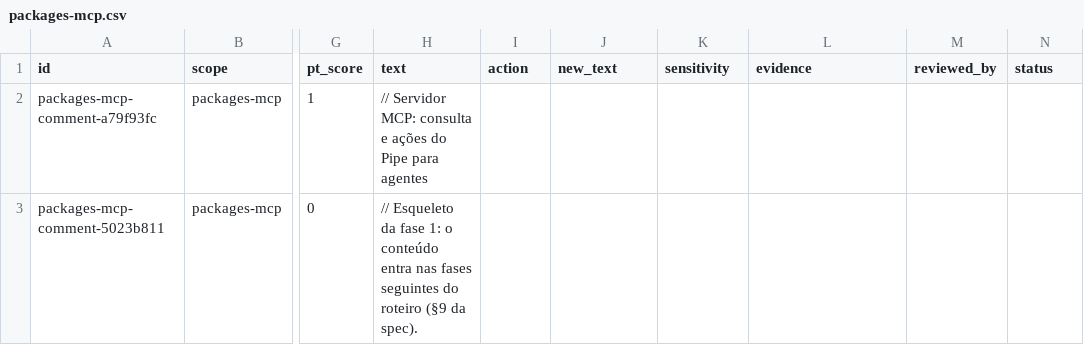
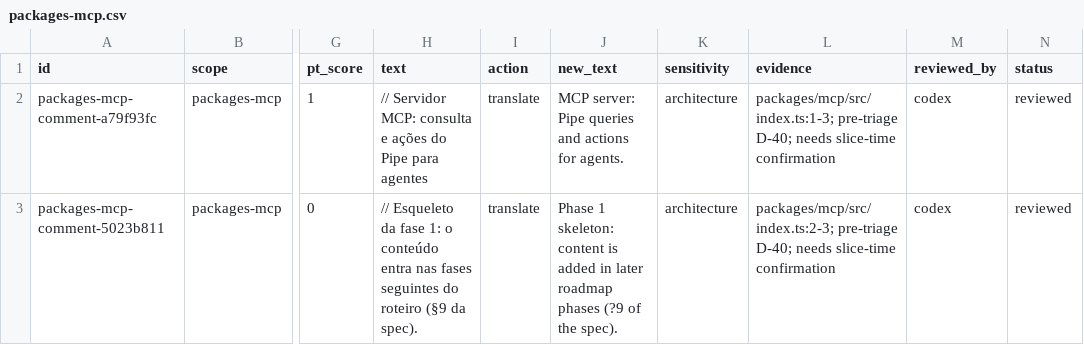
Before and after one commit to andersl06/usepipe, a CSV file: .planning/phases/01-padronizar-linguagem-t-cnica-navega-o-e-renderiza-o/std/comments/packages-mcp.csv, drawn as a sheet; only a part is shown, gaps mark what is left out; the diff names each change by its address in the sheet, - before the commit and + after, or states it on an @@ line.

Commit message:
docs(01): pre-triage comments packages-mcp (D-40)

```diff
--- a/.planning/phases/01-padronizar-linguagem-t-cnica-navega-o-e-renderiza-o/std/comments/packages-mcp.csv
+++ b/.planning/phases/01-padronizar-linguagem-t-cnica-navega-o-e-renderiza-o/std/comments/packages-mcp.csv
-I2:I3 (action): (empty)
+I2:I3 (action): translate
-J2 (new_text): (empty)
+J2 (new_text): MCP server: Pipe queries and actions for agents.
-K2:K3 (sensitivity): (empty)
+K2:K3 (sensitivity): architecture
-L2 (evidence): (empty)
+L2 (evidence): packages/mcp/src/index.ts:1-3; pre-triage D-40; needs slice-time confirmation
-M2:M3 (reviewed_by): (empty)
+M2:M3 (reviewed_by): codex
-N2:N3 (status): (empty)
+N2:N3 (status): reviewed
-J3 (new_text): (empty)
+J3 (new_text): Phase 1 skeleton: content is added in later roadmap phases (?9 of the spec).
-L3 (evidence): (empty)
+L3 (evidence): packages/mcp/src/index.ts:2-3; pre-triage D-40; needs slice-time confirmation
```
Also changed, not shown: 1 other file.
